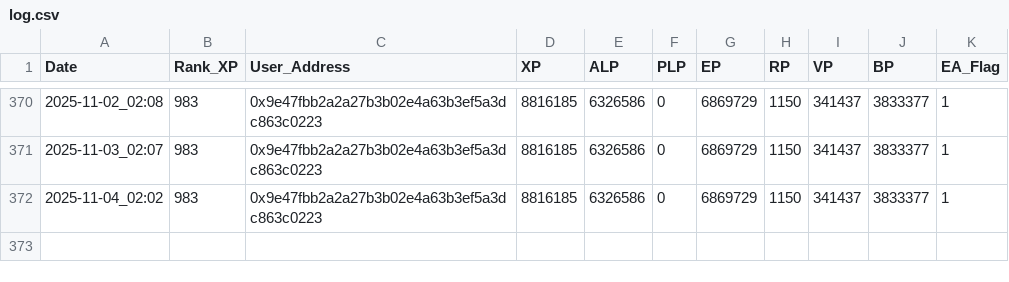
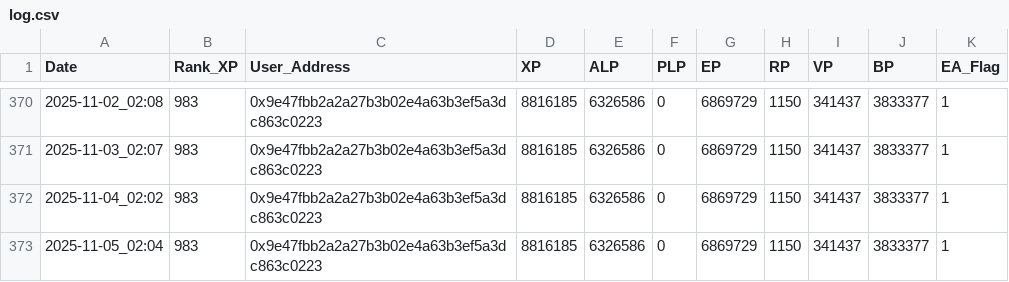
Before and after one commit to MarketingMaster/LXP-L, a CSV file: log.csv, drawn as a sheet; only a part is shown, gaps mark what is left out.

```diff
--- a/log.csv
+++ b/log.csv
@@ -372 +372,2 @@ Date,Rank_XP,User_Address,XP,ALP,PLP,EP,RP,VP,BP,EA_Flag
 2025-11-04_02:02,983,0x9e47fbb2a2a27b3b02e4a63b3ef5a3dc863c0223,8816185,6326586,0,6869729,1150,341437,3833377,1
+2025-11-05_02:04,983,0x9e47fbb2a2a27b3b02e4a63b3ef5a3dc863c0223,8816185,6326586,0,6869729,1150,341437,3833377,1
```
